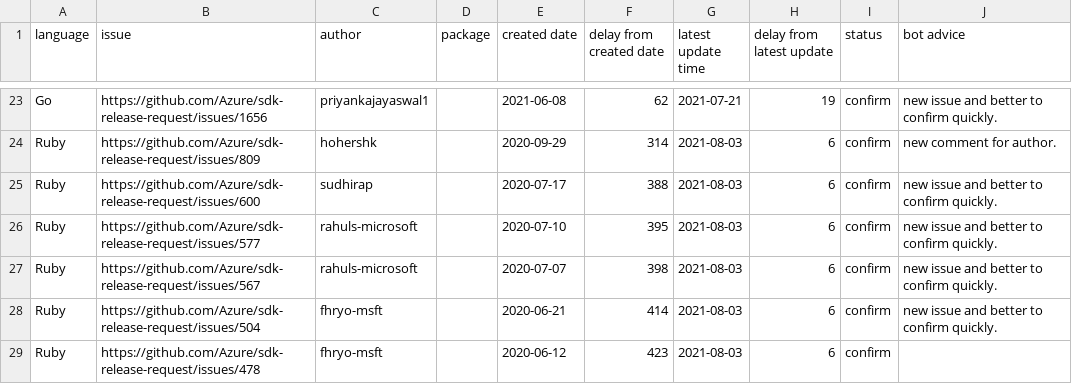
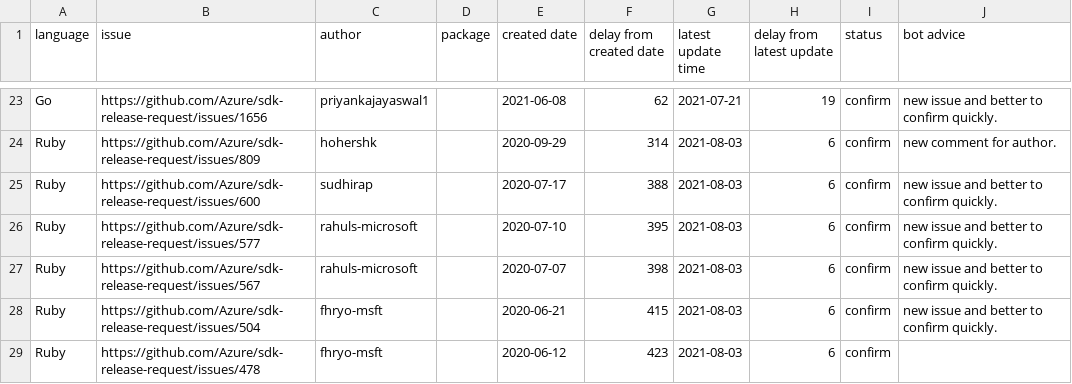
Before and after one commit to msyyc/file-storage, a CSV file: release_issue_status.csv, drawn as a sheet; only a part is shown, gaps mark what is left out; the diff covers the shown part only.

Commit message:
update excel

```diff
--- a/release_issue_status.csv
+++ b/release_issue_status.csv
@@ -27,3 +27,3 @@ Ruby,https://github.com/Azure/sdk-release-request/issues/577,rahuls-microsoft, ,
 Ruby,https://github.com/Azure/sdk-release-request/issues/567,rahuls-microsoft, ,2020-07-07,398,2021-08-03,6,confirm,new issue and better to confirm quickly.
-Ruby,https://github.com/Azure/sdk-release-request/issues/504,fhryo-msft, ,2020-06-21,414,2021-08-03,6,confirm,new issue and better to confirm quickly.
+Ruby,https://github.com/Azure/sdk-release-request/issues/504,fhryo-msft, ,2020-06-21,415,2021-08-03,6,confirm,new issue and better to confirm quickly.
 Ruby,https://github.com/Azure/sdk-release-request/issues/478,fhryo-msft, ,2020-06-12,423,2021-08-03,6,confirm,
```
Also changed, not shown: 7 edited cells elsewhere in this file.
